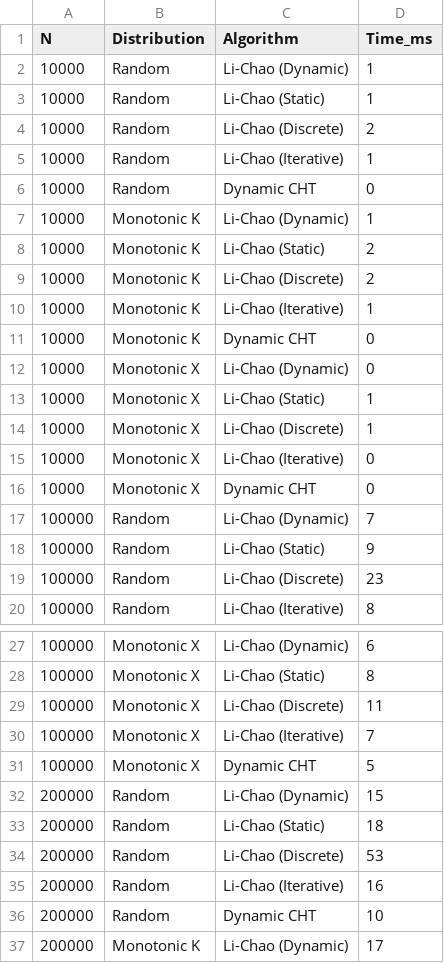
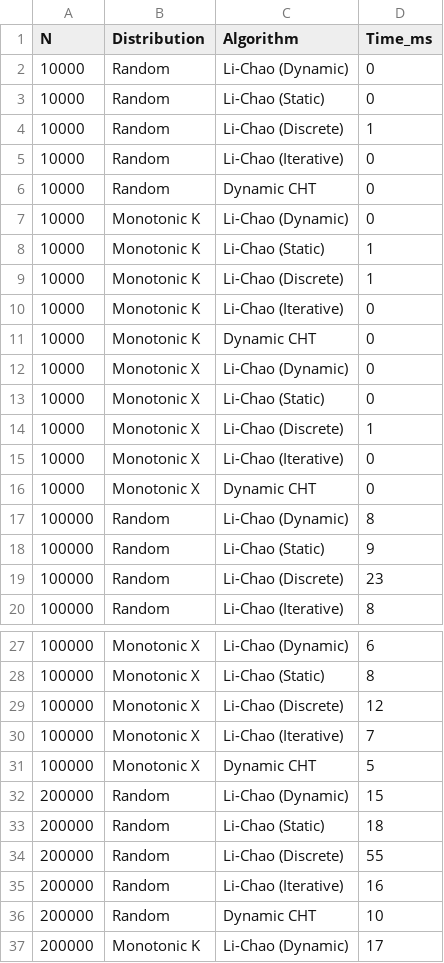
Before and after one commit to chnlich/lichao-tree, a CSV file: benchmark_results.csv, drawn as a sheet; only a part is shown, gaps mark what is left out; the diff covers the shown part only.

```diff
--- a/benchmark_results.csv
+++ b/benchmark_results.csv
@@ -1,14 +1,14 @@
 N,Distribution,Algorithm,Time_ms
-10000,Random,Li-Chao (Dynamic),1
-10000,Random,Li-Chao (Static),1
-10000,Random,Li-Chao (Discrete),2
-10000,Random,Li-Chao (Iterative),1
+10000,Random,Li-Chao (Dynamic),0
+10000,Random,Li-Chao (Static),0
+10000,Random,Li-Chao (Discrete),1
+10000,Random,Li-Chao (Iterative),0
 10000,Random,Dynamic CHT,0
-10000,Monotonic K,Li-Chao (Dynamic),1
-10000,Monotonic K,Li-Chao (Static),2
-10000,Monotonic K,Li-Chao (Discrete),2
-10000,Monotonic K,Li-Chao (Iterative),1
+10000,Monotonic K,Li-Chao (Dynamic),0
+10000,Monotonic K,Li-Chao (Static),1
+10000,Monotonic K,Li-Chao (Discrete),1
+10000,Monotonic K,Li-Chao (Iterative),0
 10000,Monotonic K,Dynamic CHT,0
 10000,Monotonic X,Li-Chao (Dynamic),0
-10000,Monotonic X,Li-Chao (Static),1
+10000,Monotonic X,Li-Chao (Static),0
 10000,Monotonic X,Li-Chao (Discrete),1
@@ -16,3 +16,3 @@ N,Distribution,Algorithm,Time_ms
 10000,Monotonic X,Dynamic CHT,0
-100000,Random,Li-Chao (Dynamic),7
+100000,Random,Li-Chao (Dynamic),8
 100000,Random,Li-Chao (Static),9
@@ -28,3 +28,3 @@ N,Distribution,Algorithm,Time_ms
 100000,Monotonic X,Li-Chao (Static),8
-100000,Monotonic X,Li-Chao (Discrete),11
+100000,Monotonic X,Li-Chao (Discrete),12
 100000,Monotonic X,Li-Chao (Iterative),7
@@ -33,3 +33,3 @@ N,Distribution,Algorithm,Time_ms
 200000,Random,Li-Chao (Static),18
-200000,Random,Li-Chao (Discrete),53
+200000,Random,Li-Chao (Discrete),55
 200000,Random,Li-Chao (Iterative),16
```
Also changed, not shown: 30 added rows and 2 edited cells elsewhere in this file, 8 other files.
